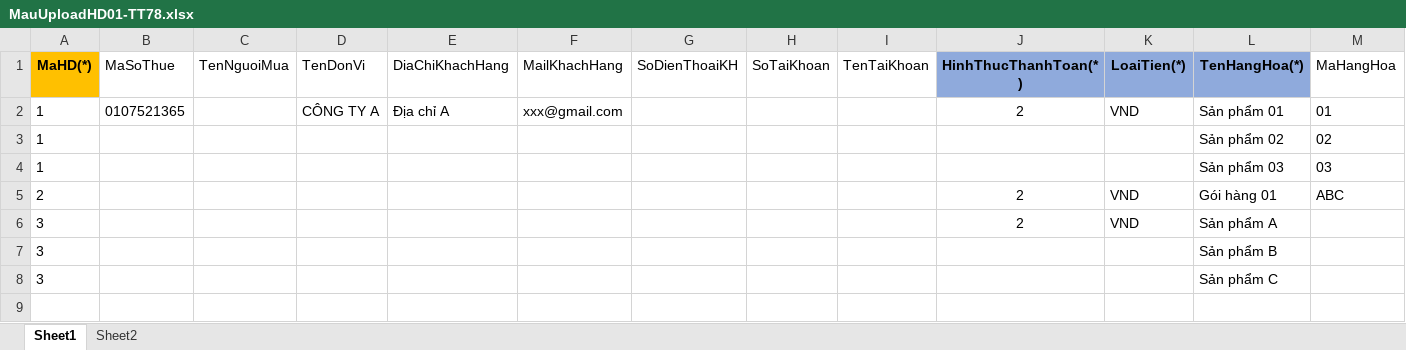
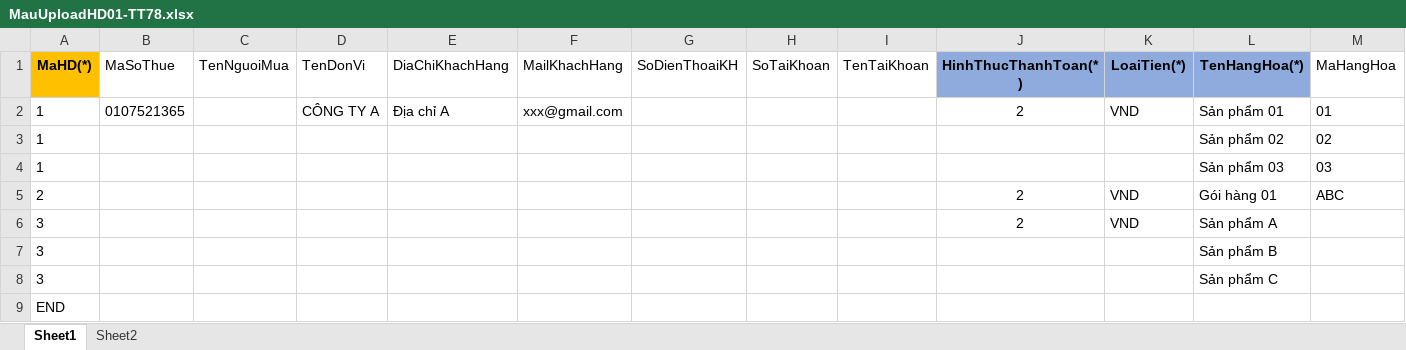
Before and after one commit to tntran14/SES_ND70, an Excel workbook: hddt-SES/src/main/resources/static/einvoices/MauUploadHD01-TT78.xlsx, sheet Sheet1, drawn as a sheet; only a part is shown; values as stored, in another font and other column widths than the file's, no borders; rows hold the shown columns only; the diff names each change by its address in the sheet, - before the commit and + after, or states it on an @@ line.

Commit message:
update excel file and some handle

```diff
--- a/hddt-SES/src/main/resources/static/einvoices/MauUploadHD01-TT78.xlsx (sheet Sheet1)
+++ b/hddt-SES/src/main/resources/static/einvoices/MauUploadHD01-TT78.xlsx (sheet Sheet1)
+row 9: END
```
Also changed, not shown: 1 other file.
